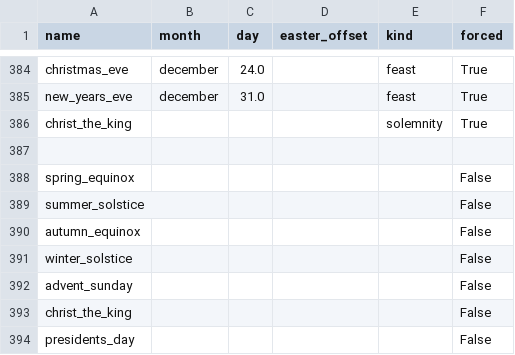
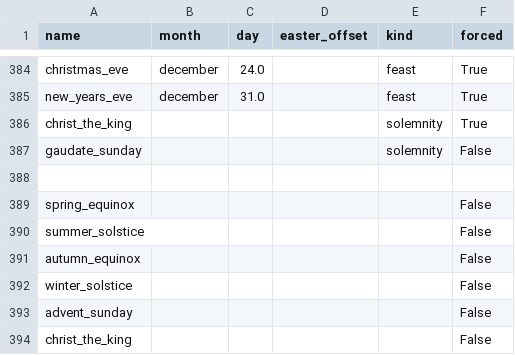
Before and after one commit to thomaswmorris/poemsfromtom, a CSV file: poems/data/holidays.csv, drawn as a sheet; only a part is shown, gaps mark what is left out; the shorter side is filled out with more unchanged rows; the diff names each change by its address in the sheet, - before the commit and + after, or states it on an @@ line.

```diff
--- a/poems/data/holidays.csv
+++ b/poems/data/holidays.csv
+row 387: gaudate_sunday |  |  |  | solemnity | False
```
Also changed, not shown: 6 other files.
